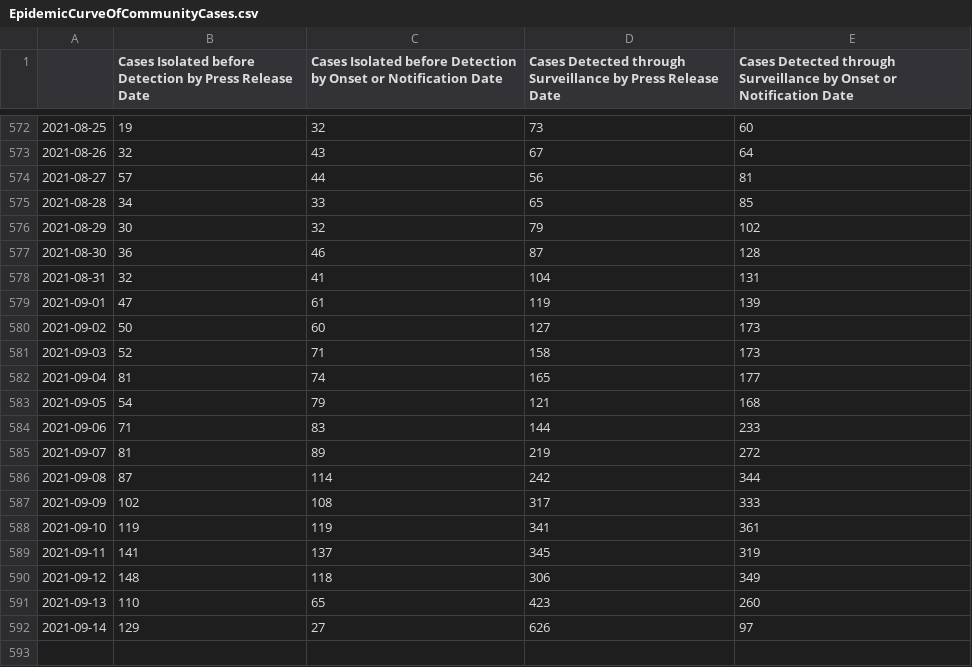
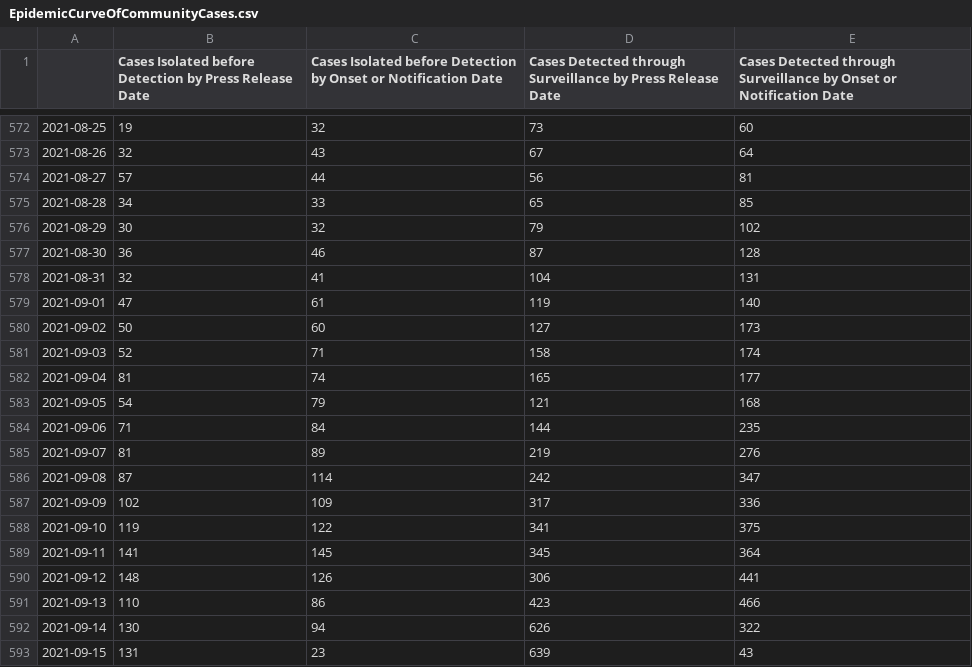
Before and after one commit to josesho/singapore-covid19-data, a CSV file: NumberOfCases/EpidemicCurveOfCommunityCases.csv, drawn as a sheet; only a part is shown, gaps mark what is left out.

```diff
--- a/NumberOfCases/EpidemicCurveOfCommunityCases.csv
+++ b/NumberOfCases/EpidemicCurveOfCommunityCases.csv
@@ -578,15 +578,16 @@
 2021-08-31,32,41,104,131
-2021-09-01,47,61,119,139
+2021-09-01,47,61,119,140
 2021-09-02,50,60,127,173
-2021-09-03,52,71,158,173
+2021-09-03,52,71,158,174
 2021-09-04,81,74,165,177
 2021-09-05,54,79,121,168
-2021-09-06,71,83,144,233
-2021-09-07,81,89,219,272
-2021-09-08,87,114,242,344
-2021-09-09,102,108,317,333
-2021-09-10,119,119,341,361
-2021-09-11,141,137,345,319
-2021-09-12,148,118,306,349
-2021-09-13,110,65,423,260
-2021-09-14,129,27,626,97
+2021-09-06,71,84,144,235
+2021-09-07,81,89,219,276
+2021-09-08,87,114,242,347
+2021-09-09,102,109,317,336
+2021-09-10,119,122,341,375
+2021-09-11,141,145,345,364
+2021-09-12,148,126,306,441
+2021-09-13,110,86,423,466
+2021-09-14,130,94,626,322
+2021-09-15,131,23,639,43
```
Also changed, not shown: CaseStatus/CaseStatus.csv, NumberOfCases/EpidemicSplitCurve.csv, 6 other files.
